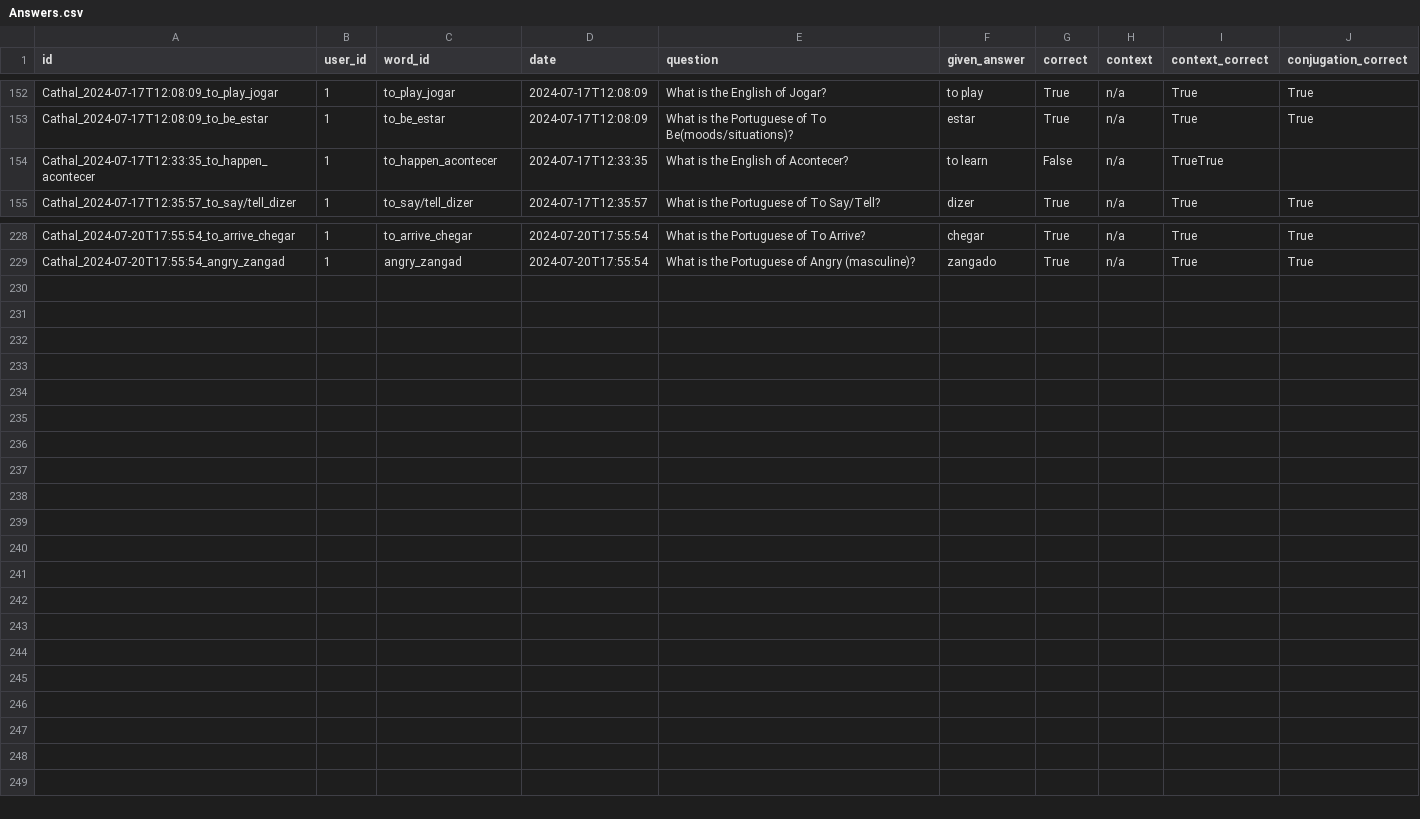
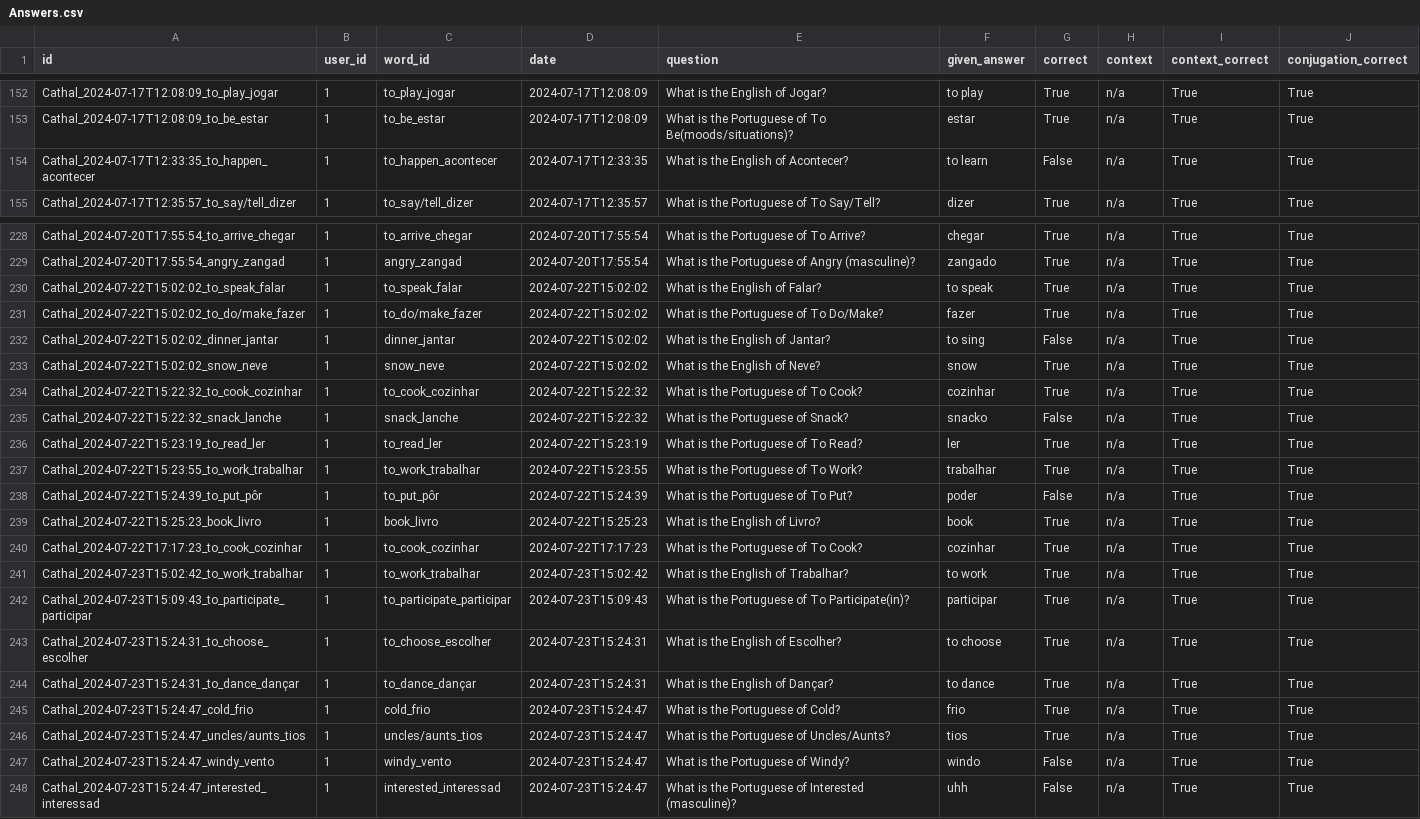
Before and after one commit to cathald903/Portuapp, a CSV file: app/csvs/Answers.csv, drawn as a sheet; only a part is shown, gaps mark what is left out.

```diff
--- a/app/csvs/Answers.csv
+++ b/app/csvs/Answers.csv
@@ -153,3 +153,3 @@ Cathal_2024-07-17T12:08:09_to_play_jogar,1,to_play_jogar,2024-07-17T12:08:09,Wha
 Cathal_2024-07-17T12:08:09_to_be_estar,1,to_be_estar,2024-07-17T12:08:09,What is the Portuguese of To Be(moods/situations)?,estar,True,n/a,True,True
-Cathal_2024-07-17T12:33:35_to_happen_acontecer,1,to_happen_acontecer,2024-07-17T12:33:35,What is the English of Acontecer?,to learn,False,n/a,TrueTrue
+Cathal_2024-07-17T12:33:35_to_happen_acontecer,1,to_happen_acontecer,2024-07-17T12:33:35,What is the English of Acontecer?,to learn,False,n/a,True,True
 Cathal_2024-07-17T12:35:57_to_say/tell_dizer,1,to_say/tell_dizer,2024-07-17T12:35:57,What is the Portuguese of To Say/Tell?,dizer,True,n/a,True,True
@@ -229 +229,20 @@ Cathal_2024-07-20T17:55:54_to_arrive_chegar,1,to_arrive_chegar,2024-07-20T17:55:
 Cathal_2024-07-20T17:55:54_angry_zangad,1,angry_zangad,2024-07-20T17:55:54,What is the Portuguese of Angry (masculine)?,zangado,True,n/a,True,True
+Cathal_2024-07-22T15:02:02_to_speak_falar,1,to_speak_falar,2024-07-22T15:02:02,What is the English of Falar?,to speak,True,n/a,True,True
+Cathal_2024-07-22T15:02:02_to_do/make_fazer,1,to_do/make_fazer,2024-07-22T15:02:02,What is the Portuguese of To Do/Make?,fazer,True,n/a,True,True
+Cathal_2024-07-22T15:02:02_dinner_jantar,1,dinner_jantar,2024-07-22T15:02:02,What is the English of Jantar?,to sing,False,n/a,True,True
+Cathal_2024-07-22T15:02:02_snow_neve,1,snow_neve,2024-07-22T15:02:02,What is the English of Neve?,snow,True,n/a,True,True
+Cathal_2024-07-22T15:22:32_to_cook_cozinhar,1,to_cook_cozinhar,2024-07-22T15:22:32,What is the Portuguese of To Cook?,cozinhar,True,n/a,True,True
+Cathal_2024-07-22T15:22:32_snack_lanche,1,snack_lanche,2024-07-22T15:22:32,What is the Portuguese of Snack?,snacko,False,n/a,True,True
+Cathal_2024-07-22T15:23:19_to_read_ler,1,to_read_ler,2024-07-22T15:23:19,What is the Portuguese of To Read?,ler,True,n/a,True,True
+Cathal_2024-07-22T15:23:55_to_work_trabalhar,1,to_work_trabalhar,2024-07-22T15:23:55,What is the Portuguese of To Work?,trabalhar,True,n/a,True,True
+Cathal_2024-07-22T15:24:39_to_put_pôr,1,to_put_pôr,2024-07-22T15:24:39,What is the Portuguese of To Put?,poder,False,n/a,True,True
+Cathal_2024-07-22T15:25:23_book_livro,1,book_livro,2024-07-22T15:25:23,What is the English of Livro?,book,True,n/a,True,True
+Cathal_2024-07-22T17:17:23_to_cook_cozinhar,1,to_cook_cozinhar,2024-07-22T17:17:23,What is the Portuguese of To Cook?,cozinhar,True,n/a,True,True
+Cathal_2024-07-23T15:02:42_to_work_trabalhar,1,to_work_trabalhar,2024-07-23T15:02:42,What is the English of Trabalhar?,to work,True,n/a,True,True
+Cathal_2024-07-23T15:09:43_to_participate_participar,1,to_participate_participar,2024-07-23T15:09:43,What is the Portuguese of To Participate(in)?,participar,True,n/a,True,True
+Cathal_2024-07-23T15:24:31_to_choose_escolher,1,to_choose_escolher,2024-07-23T15:24:31,What is the English of Escolher?,to choose,True,n/a,True,True
+Cathal_2024-07-23T15:24:31_to_dance_dançar,1,to_dance_dançar,2024-07-23T15:24:31,What is the English of Dançar?,to dance,True,n/a,True,True
+Cathal_2024-07-23T15:24:47_cold_frio,1,cold_frio,2024-07-23T15:24:47,What is the Portuguese of Cold?,frio,True,n/a,True,True
+Cathal_2024-07-23T15:24:47_uncles/aunts_tios,1,uncles/aunts_tios,2024-07-23T15:24:47,What is the Portuguese of Uncles/Aunts?,tios,True,n/a,True,True
+Cathal_2024-07-23T15:24:47_windy_vento,1,windy_vento,2024-07-23T15:24:47,What is the Portuguese of Windy?,windo,False,n/a,True,True
+Cathal_2024-07-23T15:24:47_interested_interessad,1,interested_interessad,2024-07-23T15:24:47,What is the Portuguese of Interested (masculine)?,uhh,False,n/a,True,True
```
Also changed, not shown: 14 other files.
